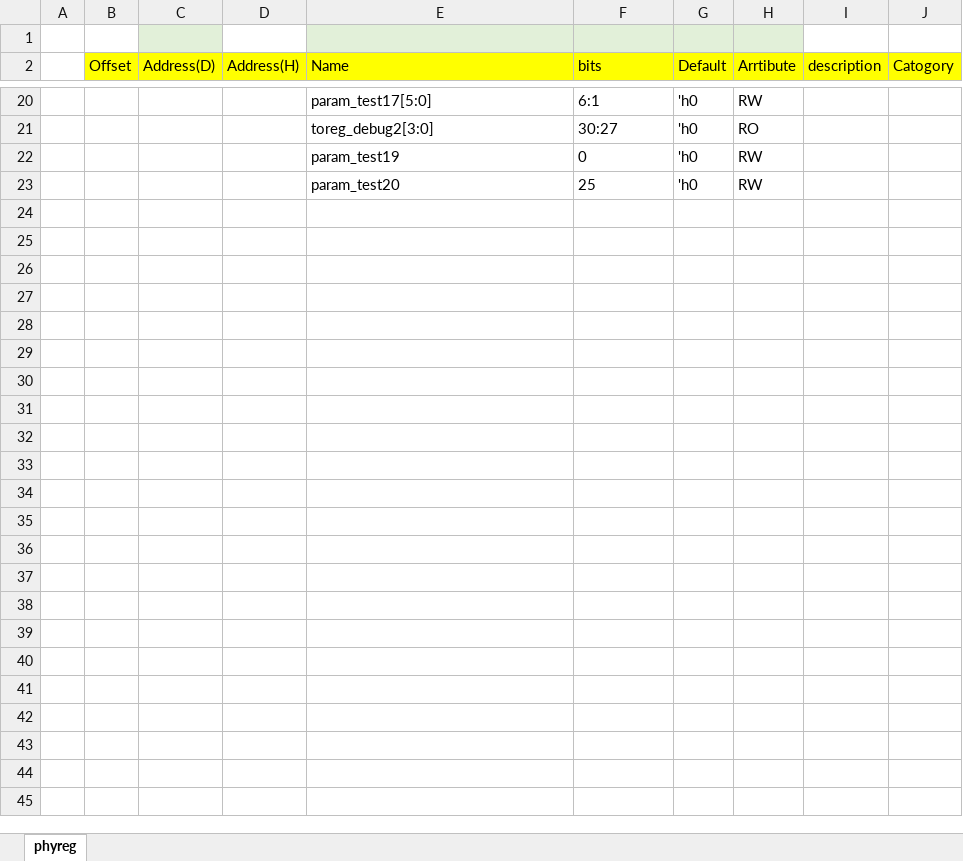
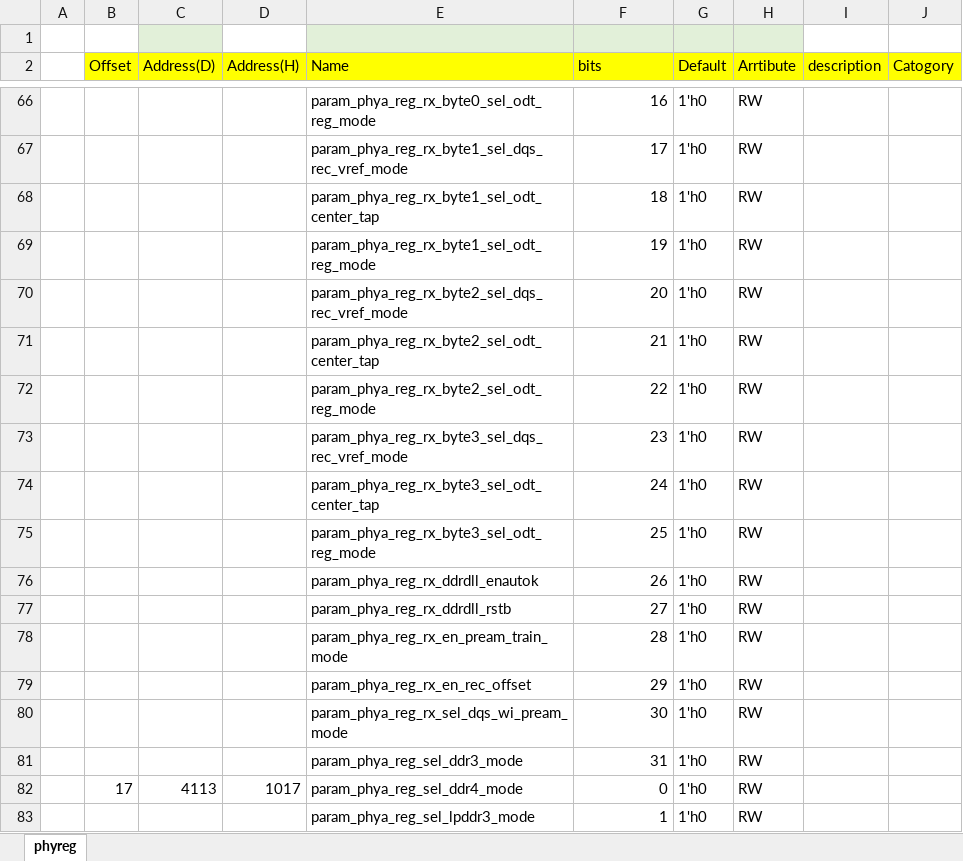
Before and after one commit to ydhsu0908/xls_gen_reg, an Excel workbook: test.xlsx, sheet phyreg, drawn as a sheet; only a part is shown, gaps mark what is left out; values as stored, in another font and other column widths than the file's, no borders; removed rows and columns are numbered as before the commit, all else as after; the diff covers the shown part only; the diff names each change by its address in the sheet, - before the commit and + after, or states it on an @@ line.

```diff
--- a/test.xlsx (sheet phyreg)
+++ b/test.xlsx (sheet phyreg)
-E66 (Name): param_test17[5:0]
+E66 (Name): param_phya_reg_rx_byte0_sel_odt_reg_mode
-F66 (bits): 6:1
+F66 (bits): 16
-F66 alignment: left
+F66 alignment: right
-G66 (Default): 'h0
+G66 (Default): 1'h0
-row 21:  |  |  |  | toreg_debug2[3:0] | 30:27 | 'h0 | RO
-row 22:  |  |  |  | param_test19 | 0 | 'h0 | RW
+row 67:  |  |  |  | param_phya_reg_rx_byte1_sel_dqs_rec_vref_mode | 17 | 1'h0 | RW
+row 68:  |  |  |  | param_phya_reg_rx_byte1_sel_odt_center_tap | 18 | 1'h0 | RW
+row 69:  |  |  |  | param_phya_reg_rx_byte1_sel_odt_reg_mode | 19 | 1'h0 | RW
+row 70:  |  |  |  | param_phya_reg_rx_byte2_sel_dqs_rec_vref_mode | 20 | 1'h0 | RW
+row 71:  |  |  |  | param_phya_reg_rx_byte2_sel_odt_center_tap | 21 | 1'h0 | RW
+row 72:  |  |  |  | param_phya_reg_rx_byte2_sel_odt_reg_mode | 22 | 1'h0 | RW
+row 73:  |  |  |  | param_phya_reg_rx_byte3_sel_dqs_rec_vref_mode | 23 | 1'h0 | RW
+row 74:  |  |  |  | param_phya_reg_rx_byte3_sel_odt_center_tap | 24 | 1'h0 | RW
-E75 (Name): param_test20
+E75 (Name): param_phya_reg_rx_byte3_sel_odt_reg_mode
-F75 alignment: left
+F75 alignment: right
-G75 (Default): 'h0
+G75 (Default): 1'h0
+row 76:  |  |  |  | param_phya_reg_rx_ddrdll_enautok | 26 | 1'h0 | RW
+row 77:  |  |  |  | param_phya_reg_rx_ddrdll_rstb | 27 | 1'h0 | RW
+row 78:  |  |  |  | param_phya_reg_rx_en_pream_train_mode | 28 | 1'h0 | RW
+row 79:  |  |  |  | param_phya_reg_rx_en_rec_offset | 29 | 1'h0 | RW
+row 80:  |  |  |  | param_phya_reg_rx_sel_dqs_wi_pream_mode | 30 | 1'h0 | RW
+row 81:  |  |  |  | param_phya_reg_sel_ddr3_mode | 31 | 1'h0 | RW
+row 82:  | 17 | 4113 | 1017 | param_phya_reg_sel_ddr4_mode | 0 | 1'h0 | RW
+row 83:  |  |  |  | param_phya_reg_sel_lpddr3_mode | 1 | 1'h0 | RW
```
Also changed, not shown: 251 added rows, 10 removed rows, 25 edited cells and merged cells elsewhere in this sheet, 1 other file.
